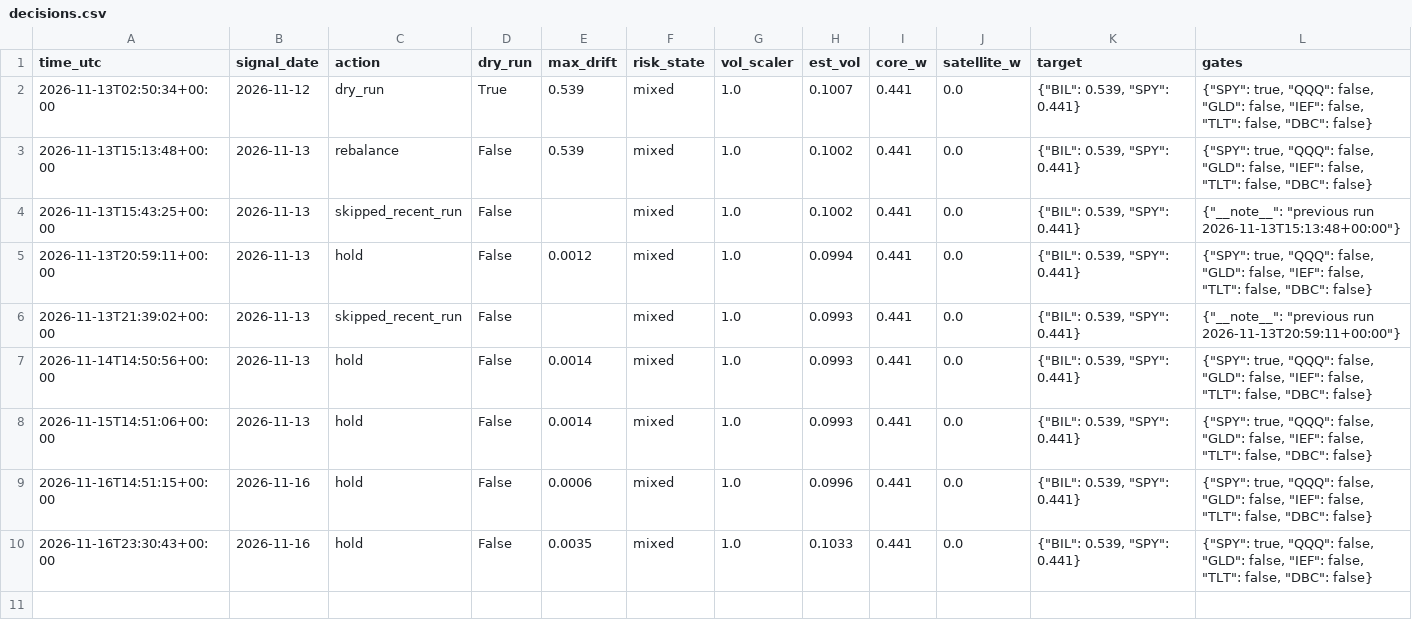
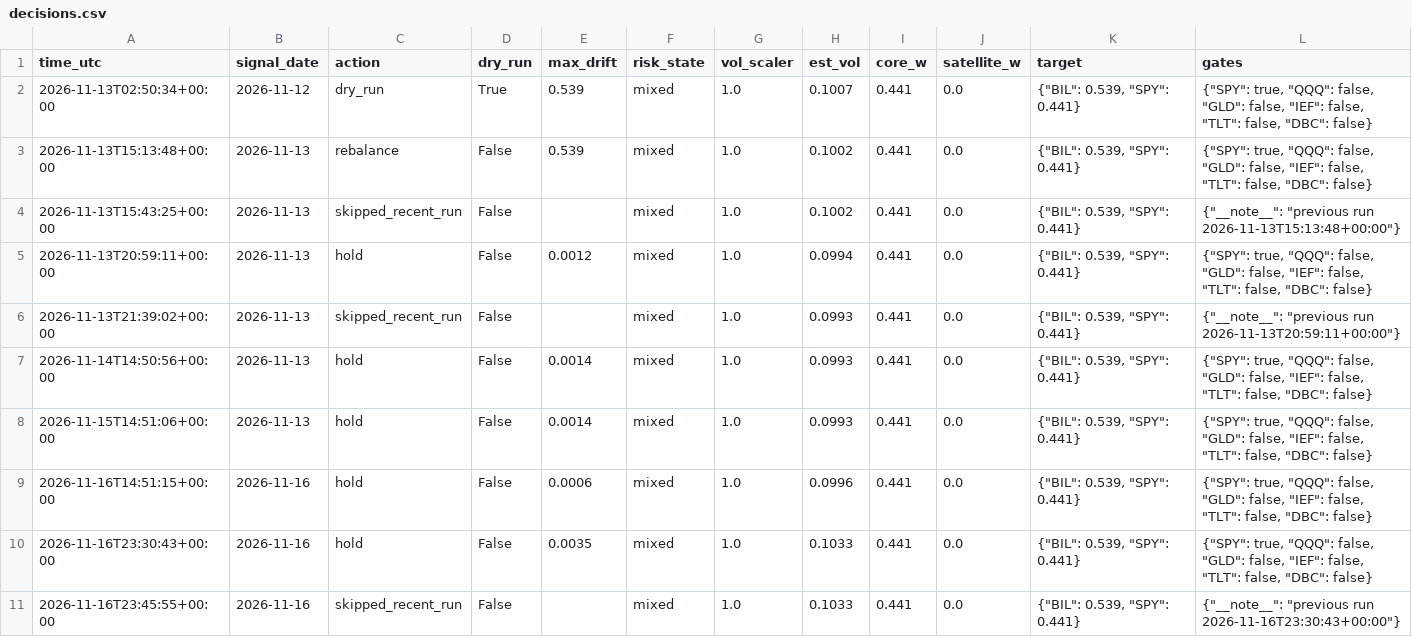
Before and after one commit to satyam-kumar-singh-sys/finrl-gfc-sxtym, a CSV file: logs/decisions.csv, drawn as a sheet.

```diff
--- a/logs/decisions.csv
+++ b/logs/decisions.csv
@@ -10 +10,2 @@ time_utc,signal_date,action,dry_run,max_drift,risk_state,vol_scaler,est_vol,core
 2026-11-16T23:30:43+00:00,2026-11-16,hold,False,0.0035,mixed,1.0,0.1033,0.441,0.0,"{""BIL"": 0.539, ""SPY"": 0.441}","{""SPY"": true, ""QQQ"": false, ""GLD"": false, ""IEF"": false, ""TLT"": false, ""DBC"": false}"
+2026-11-16T23:45:55+00:00,2026-11-16,skipped_recent_run,False,,mixed,1.0,0.1033,0.441,0.0,"{""BIL"": 0.539, ""SPY"": 0.441}","{""__note__"": ""previous run 2026-11-16T23:30:43+00:00""}"
```
Also changed, not shown: logs/provenance.csv.
